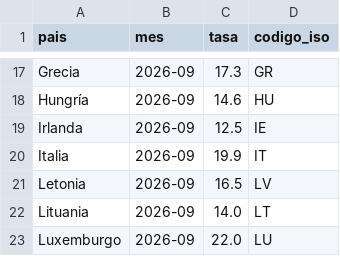
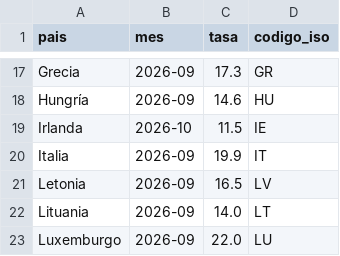
Before and after one commit to Newtral-datos/workflow-paro-ocupados-INE, a CSV file: datos/paro_juvenil_europa.csv, drawn as a sheet; only a part is shown, gaps mark what is left out.

```diff
--- a/datos/paro_juvenil_europa.csv
+++ b/datos/paro_juvenil_europa.csv
@@ -18,3 +18,3 @@ Grecia,2026-09,17.3,GR
 Hungría,2026-09,14.6,HU
-Irlanda,2026-09,12.5,IE
+Irlanda,2026-10,11.5,IE
 Italia,2026-09,19.9,IT
```
Also changed, not shown: datos/auxiliar/eurostat_paro.csv, datos/auxiliar/eurostat_paro_juvenil.csv, 3 other files.
